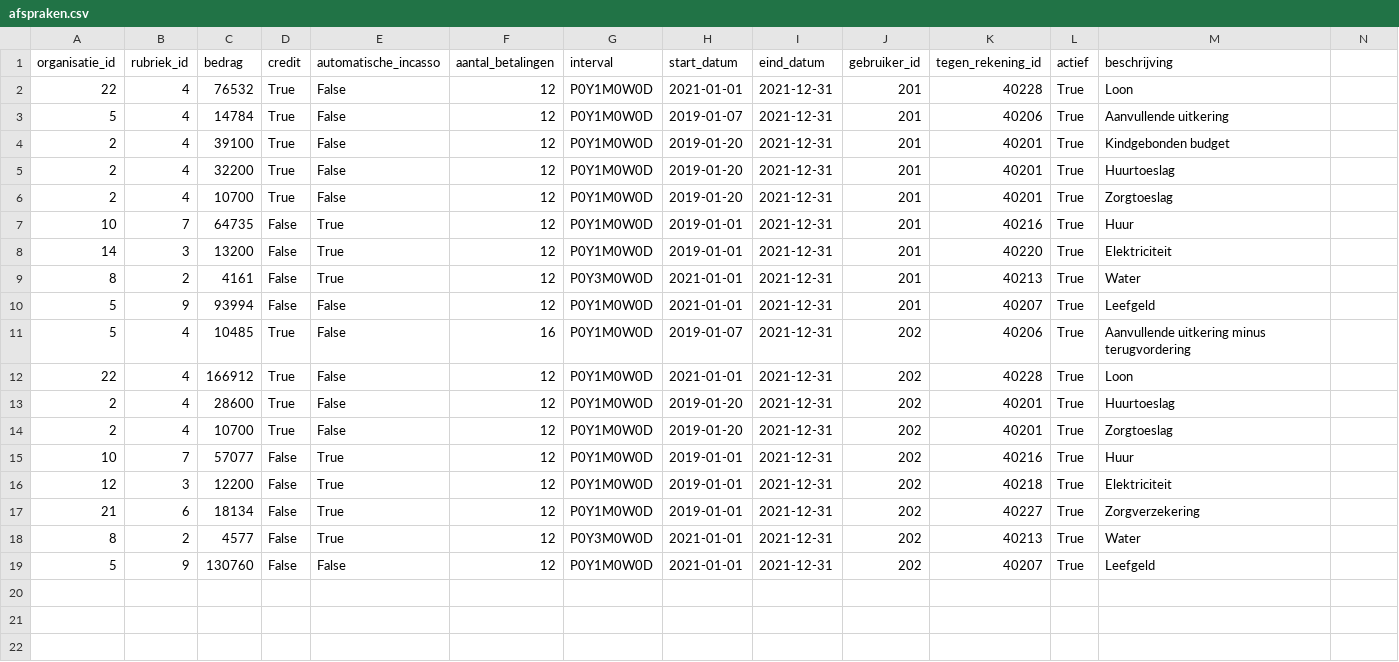
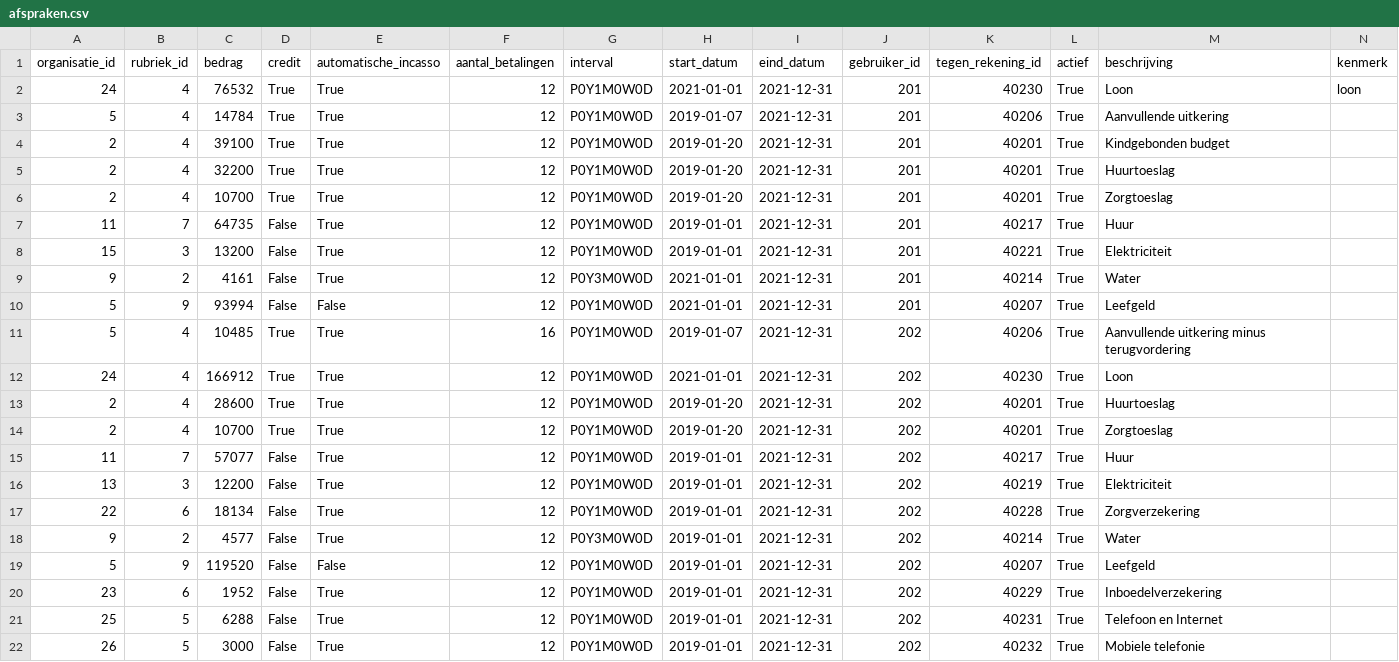
Before and after one commit to frameless/huishoudboekje-nl-design-system-demo, a CSV file: sample_data/data/huishoudboekjeservice/afspraken.csv, drawn as a sheet; the diff names each change by its address in the sheet, - before the commit and + after, or states it on an @@ line.

Commit message:
kenmerk toegevoegd aan afspraken scenario

```diff
--- a/sample_data/data/huishoudboekjeservice/afspraken.csv
+++ b/sample_data/data/huishoudboekjeservice/afspraken.csv
-N1: (empty)
+N1: kenmerk
-A2 (organisatie_id): 22
+A2 (organisatie_id): 24
-E2:E6 (automatische_incasso): False
+E2:E6 (automatische_incasso): True
-K2 (tegen_rekening_id): 40228
+K2 (tegen_rekening_id): 40230
-N2 (kenmerk): (empty)
+N2 (kenmerk): loon
-A7 (organisatie_id): 10
+A7 (organisatie_id): 11
-K7 (tegen_rekening_id): 40216
+K7 (tegen_rekening_id): 40217
-A8 (organisatie_id): 14
+A8 (organisatie_id): 15
-K8 (tegen_rekening_id): 40220
+K8 (tegen_rekening_id): 40221
-A9 (organisatie_id): 8
+A9 (organisatie_id): 9
-K9 (tegen_rekening_id): 40213
+K9 (tegen_rekening_id): 40214
-E11:E14 (automatische_incasso): False
+E11:E14 (automatische_incasso): True
-A12 (organisatie_id): 22
+A12 (organisatie_id): 24
-K12 (tegen_rekening_id): 40228
+K12 (tegen_rekening_id): 40230
-A15 (organisatie_id): 10
+A15 (organisatie_id): 11
-K15 (tegen_rekening_id): 40216
+K15 (tegen_rekening_id): 40217
-A16 (organisatie_id): 12
+A16 (organisatie_id): 13
-K16 (tegen_rekening_id): 40218
+K16 (tegen_rekening_id): 40219
-A17 (organisatie_id): 21
+A17 (organisatie_id): 22
-K17 (tegen_rekening_id): 40227
+K17 (tegen_rekening_id): 40228
-A18 (organisatie_id): 8
+A18 (organisatie_id): 9
-H18:H19 (start_datum): 2021-01-01
+H18:H19 (start_datum): 2019-01-01
-K18 (tegen_rekening_id): 40213
+K18 (tegen_rekening_id): 40214
-C19 (bedrag): 130760
+C19 (bedrag): 119520
+row 20: 23 | 6 | 1952 | False | True | 12 | P0Y1M0W0D | 2019-01-01 | 2021-12-31 | 202 | 40229 | True | Inboedelverzekering
+row 21: 25 | 5 | 6288 | False | True | 12 | P0Y1M0W0D | 2019-01-01 | 2021-12-31 | 202 | 40231 | True | Telefoon en Internet
+row 22: 26 | 5 | 3000 | False | True | 12 | P0Y1M0W0D | 2019-01-01 | 2021-12-31 | 202 | 40232 | True | Mobiele telefonie
```
Also changed, not shown: sample_data/data/huishoudboekjeservice/gebruikers.csv, sample_data/data/huishoudboekjeservice/organisaties.csv, 8 other files.
